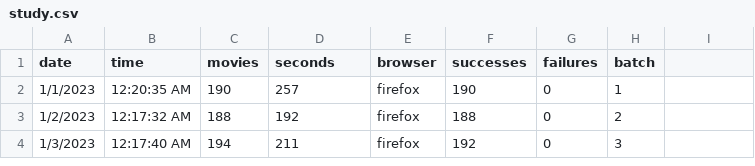
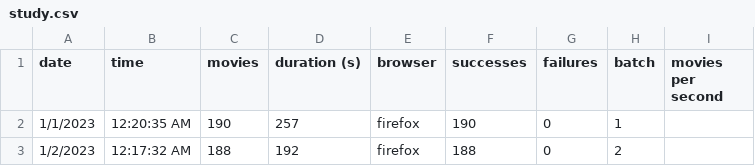
Before and after one commit to TomasHubelbauer/csfd-digest, a CSV file: study.csv, drawn as a sheet; only a part is shown; the shorter side is filled out with more unchanged rows; the diff names each change by its address in the sheet, - before the commit and + after, or states it on an @@ line.

Commit message:
Apply new headers and fix cells retroactively
I now compute movies per second so I fixed the old rows to reflect this.

```diff
--- a/study.csv
+++ b/study.csv
-D1: seconds
+D1: duration (s)
-I1: (empty)
+I1: movies per second
```
